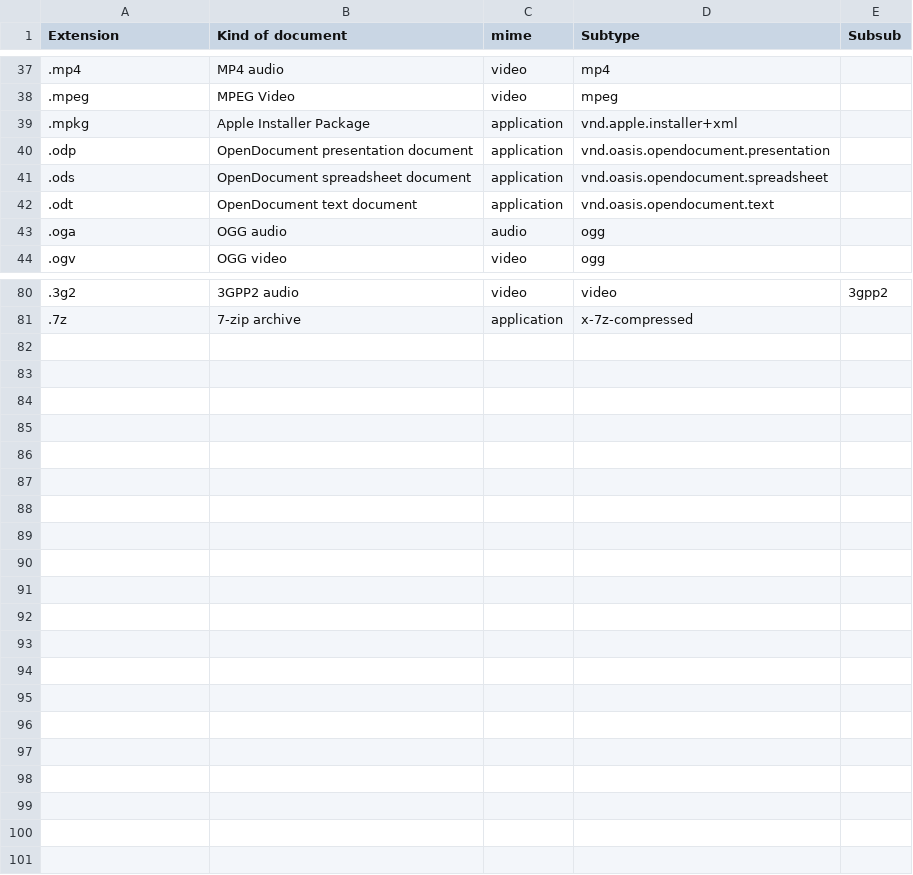
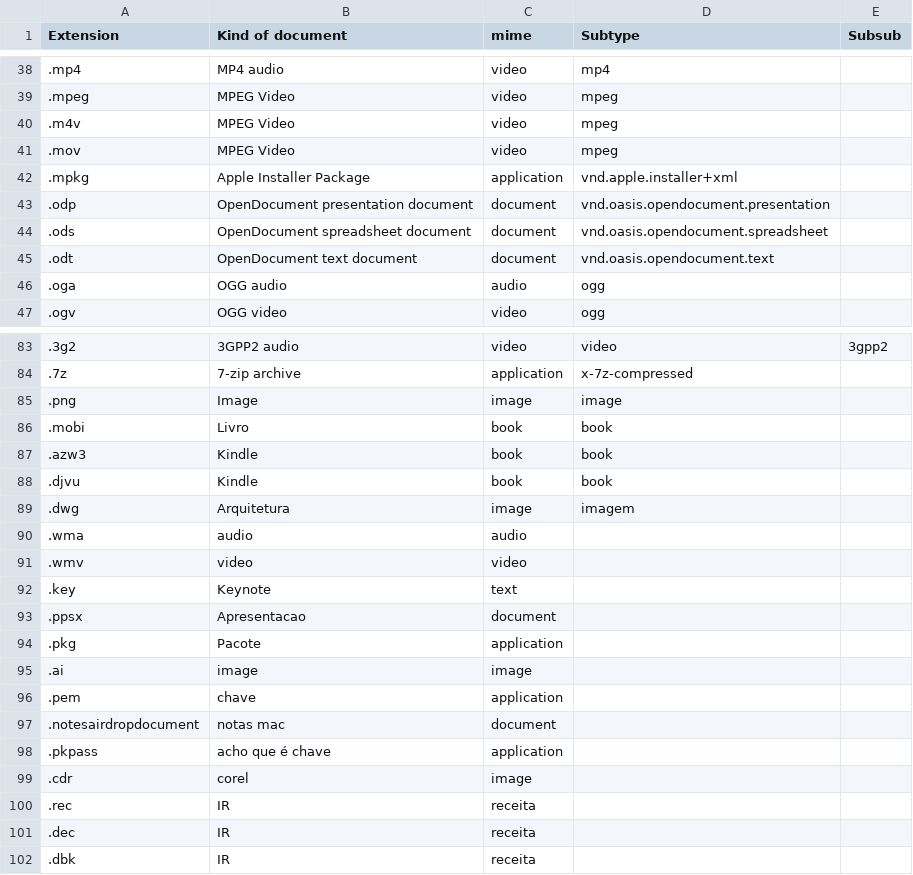
Before and after one commit to rqfreitas/forg, a CSV file: filesext.csv, drawn as a sheet; only a part is shown, gaps mark what is left out; addresses are those after the commit; the diff covers the shown part only; the diff names each change by its address in the sheet, - before the commit and + after, or states it on an @@ line.

Commit message:
add extensions

```diff
--- a/filesext.csv
+++ b/filesext.csv
+row 40: .m4v | MPEG Video | video | mpeg
+row 41: .mov | MPEG Video | video | mpeg
-C43:C45 (mime): application
+C43:C45 (mime): document
+row 85: .png | Image | image | image
+row 86: .mobi | Livro | book | book
+row 87: .azw3 | Kindle | book | book
+row 88: .djvu | Kindle | book | book
+row 89: .dwg | Arquitetura | image | imagem
+row 90: .wma | audio | audio
+row 91: .wmv | video | video
+row 92: .key | Keynote | text
+row 93: .ppsx | Apresentacao | document
+row 94: .pkg | Pacote | application
+row 95: .ai | image | image
+row 96: .pem | chave | application
+row 97: .notesairdropdocument | notas mac | document
+row 98: .pkpass | acho que é chave | application
+row 99: .cdr | corel | image
+row 100: .rec | IR | receita
+row 101: .dec | IR | receita
+row 102: .dbk | IR | receita
```
Also changed, not shown: 1 added row and 10 edited cells elsewhere in this file, 1 other file.
